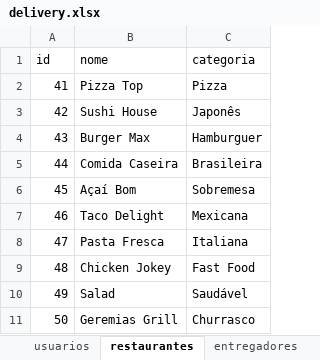
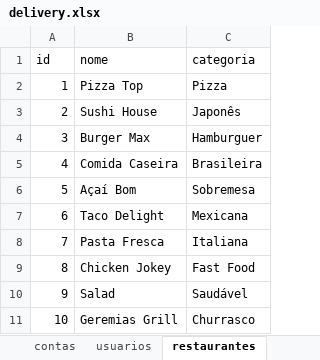
Before and after one commit to Dioumn/projeto-delivery, an Excel workbook: delivery.xlsx, sheet restaurantes, drawn as a sheet; values as stored, in another font and other column widths than the file's, no borders; the diff names each change by its address in the sheet, - before the commit and + after, or states it on an @@ line.

```diff
--- a/delivery.xlsx (sheet restaurantes)
+++ b/delivery.xlsx (sheet restaurantes)
+sheet tab: contas
-A2 (id): 41
+A2 (id): 1
-A3 (id): 42
+A3 (id): 2
-A4 (id): 43
+A4 (id): 3
-A5 (id): 44
+A5 (id): 4
-A6 (id): 45
+A6 (id): 5
-A7 (id): 46
+A7 (id): 6
-A8 (id): 47
+A8 (id): 7
-A9 (id): 48
+A9 (id): 8
-A10 (id): 49
+A10 (id): 9
-A11 (id): 50
+A11 (id): 10
```
Also changed, not shown: sheet itens_pedido, sheet pedidos, sheet entregadores, sheet usuarios, 1 other file.
